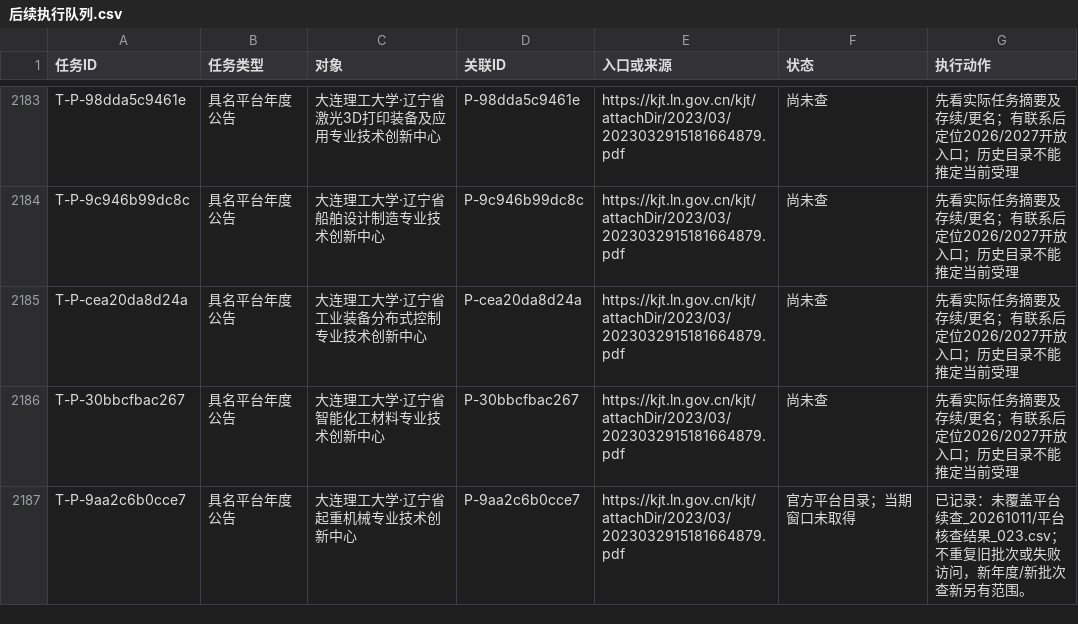
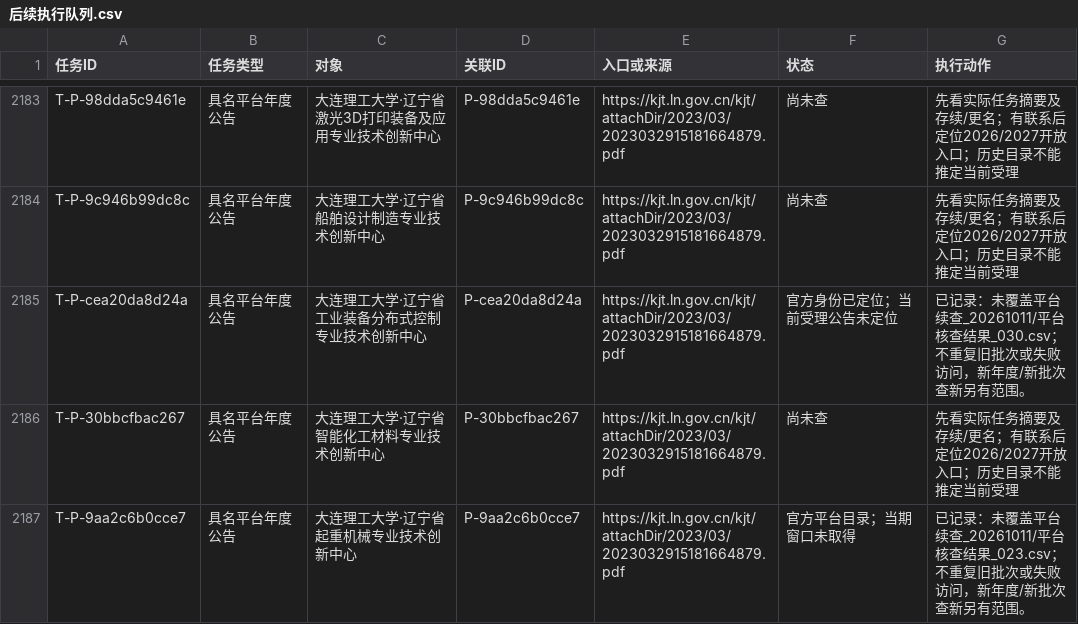
Before and after one commit to zyanzhi90-dot/open-project-for-fund, a CSV file: 02_检索与核验记录/检索母表_20261011/后续执行队列.csv, drawn as a sheet; only a part is shown, gaps mark what is left out; the diff covers the shown part only.

```diff
--- a/02_检索与核验记录/检索母表_20261011/后续执行队列.csv
+++ b/02_检索与核验记录/检索母表_20261011/后续执行队列.csv
@@ -6048,4 +6048,4 @@ T-P-9c946b99dc8c,具名平台年度公告,大连理工大学·辽宁省船舶设
 ",尚未查,先看实际任务摘要及存续/更名；有联系后定位2026/2027开放入口；历史目录不能推定当前受理
-T-P-cea20da8d24a,具名平台年度公告,大连理工大学·辽宁省工业装备分布式控制专业技术创新中心,P-cea20da8d24a,"https://kjt.ln.gov.cn/kjt/attachDir/2023/03/2023032915181664879.pdf
-",尚未查,先看实际任务摘要及存续/更名；有联系后定位2026/2027开放入口；历史目录不能推定当前受理
+T-P-cea20da8d24a,具名平台年度公告,大连理工大学·辽宁省工业装备分布式控制专业技术创新中心,P-cea20da8d24a,"https://kjt.ln.gov.cn/kjt/attachDir/2023/03/2023032915181664879.pdf
+",官方身份已定位；当前受理公告未定位,已记录：未覆盖平台续查_20261011/平台核查结果_030.csv；不重复旧批次或失败访问，新年度/新批次查新另有范围。
 T-P-30bbcfbac267,具名平台年度公告,大连理工大学·辽宁省智能化工材料专业技术创新中心,P-30bbcfbac267,"https://kjt.ln.gov.cn/kjt/attachDir/2023/03/2023032915181664879.pdf
```
Also changed, not shown: 1 added row and 6 edited cells elsewhere in this file, 02_检索与核验记录/未覆盖平台续查_20261011/剩余未查平台_最新.csv, 10 other files.
